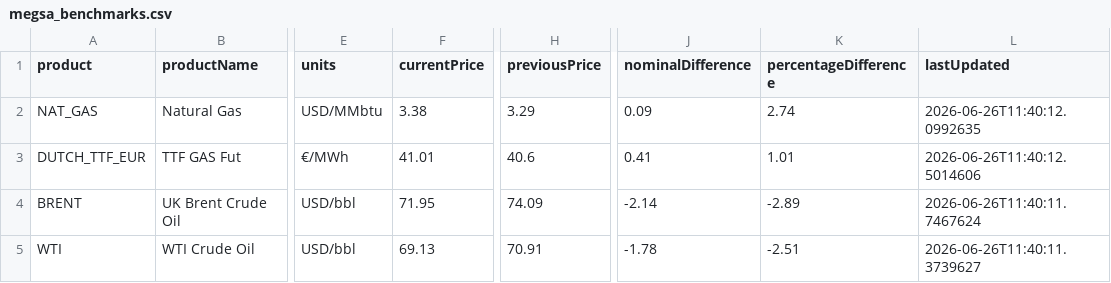
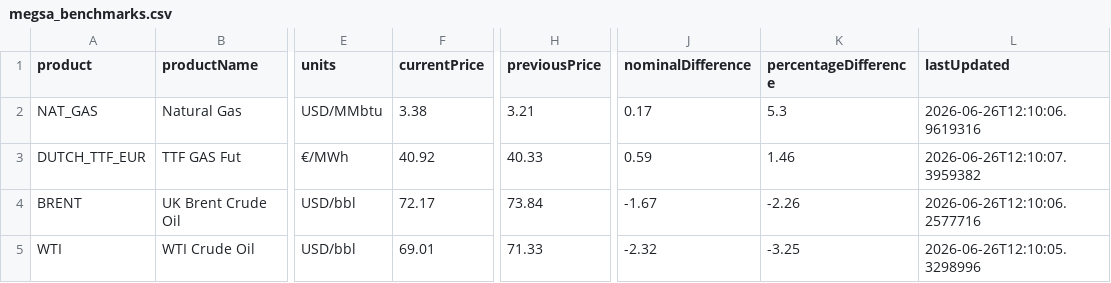
Before and after one commit to mpodeley/estado-del-sistema, a CSV file: public/data/megsa_benchmarks.csv, drawn as a sheet; only a part is shown, gaps mark what is left out; the diff names each change by its address in the sheet, - before the commit and + after, or states it on an @@ line.

```diff
--- a/public/data/megsa_benchmarks.csv
+++ b/public/data/megsa_benchmarks.csv
-H2 (previousPrice): 3.29
+H2 (previousPrice): 3.21
-J2 (nominalDifference): 0.09
+J2 (nominalDifference): 0.17
-K2 (percentageDifference): 2.74
+K2 (percentageDifference): 5.3
-L2 (lastUpdated): 2026-06-26T11:40:12.0992635
+L2 (lastUpdated): 2026-06-26T12:10:06.9619316
-F3 (currentPrice): 41.01
+F3 (currentPrice): 40.92
-H3 (previousPrice): 40.6
+H3 (previousPrice): 40.33
-J3 (nominalDifference): 0.41
+J3 (nominalDifference): 0.59
-K3 (percentageDifference): 1.01
+K3 (percentageDifference): 1.46
-L3 (lastUpdated): 2026-06-26T11:40:12.5014606
+L3 (lastUpdated): 2026-06-26T12:10:07.3959382
-F4 (currentPrice): 71.95
+F4 (currentPrice): 72.17
-H4 (previousPrice): 74.09
+H4 (previousPrice): 73.84
-J4 (nominalDifference): -2.14
+J4 (nominalDifference): -1.67
-K4 (percentageDifference): -2.89
+K4 (percentageDifference): -2.26
-L4 (lastUpdated): 2026-06-26T11:40:11.7467624
+L4 (lastUpdated): 2026-06-26T12:10:06.2577716
-F5 (currentPrice): 69.13
+F5 (currentPrice): 69.01
-H5 (previousPrice): 70.91
+H5 (previousPrice): 71.33
-J5 (nominalDifference): -1.78
+J5 (nominalDifference): -2.32
-K5 (percentageDifference): -2.51
+K5 (percentageDifference): -3.25
-L5 (lastUpdated): 2026-06-26T11:40:11.3739627
+L5 (lastUpdated): 2026-06-26T12:10:05.3298996
```
Also changed, not shown: public/data/comments.csv, 21 other files.
